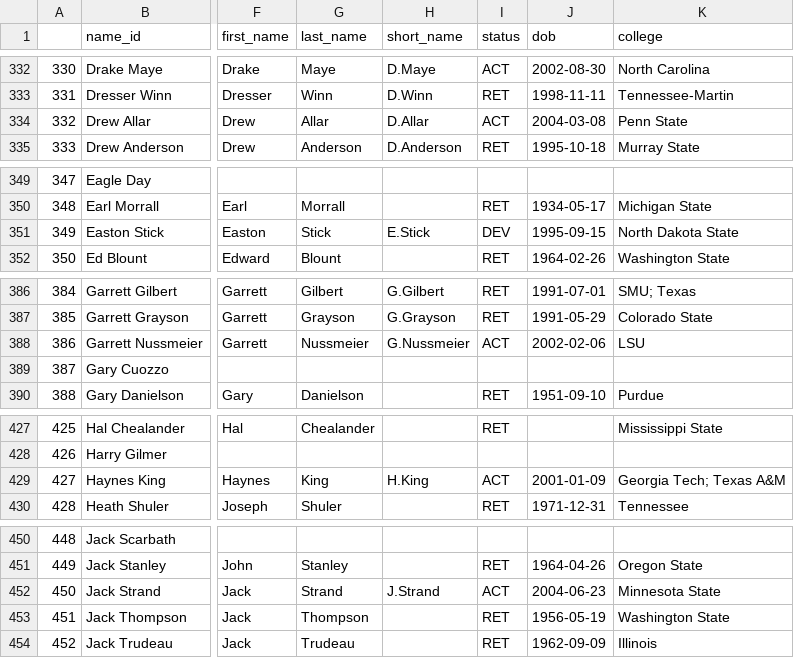
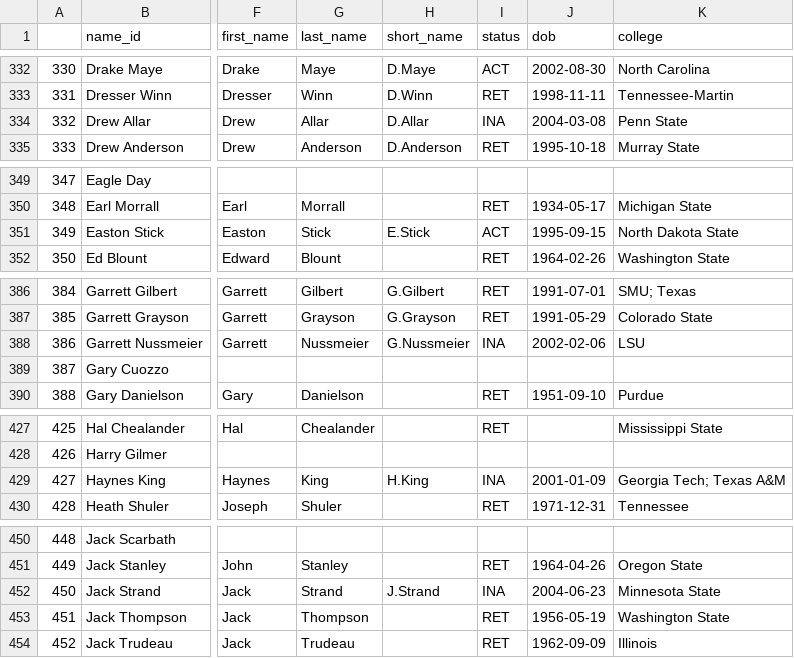
Before and after one commit to greerreNFL/nfeloqb, a CSV file: Other Data/meta_data.csv, drawn as a sheet; only a part is shown, gaps mark what is left out; the diff covers the shown part only; the diff names each change by its address in the sheet, - before the commit and + after, or states it on an @@ line.

```diff
--- a/Other Data/meta_data.csv
+++ b/Other Data/meta_data.csv
-I334 (status): ACT
+I334 (status): INA
-I351 (status): DEV
+I351 (status): ACT
-I388 (status): ACT
+I388 (status): INA
-I429 (status): ACT
+I429 (status): INA
-I452 (status): ACT
+I452 (status): INA
```
Also changed, not shown: 15 edited cells elsewhere in this file, Other Data/defensive_adjustments.csv, 3 other files.
